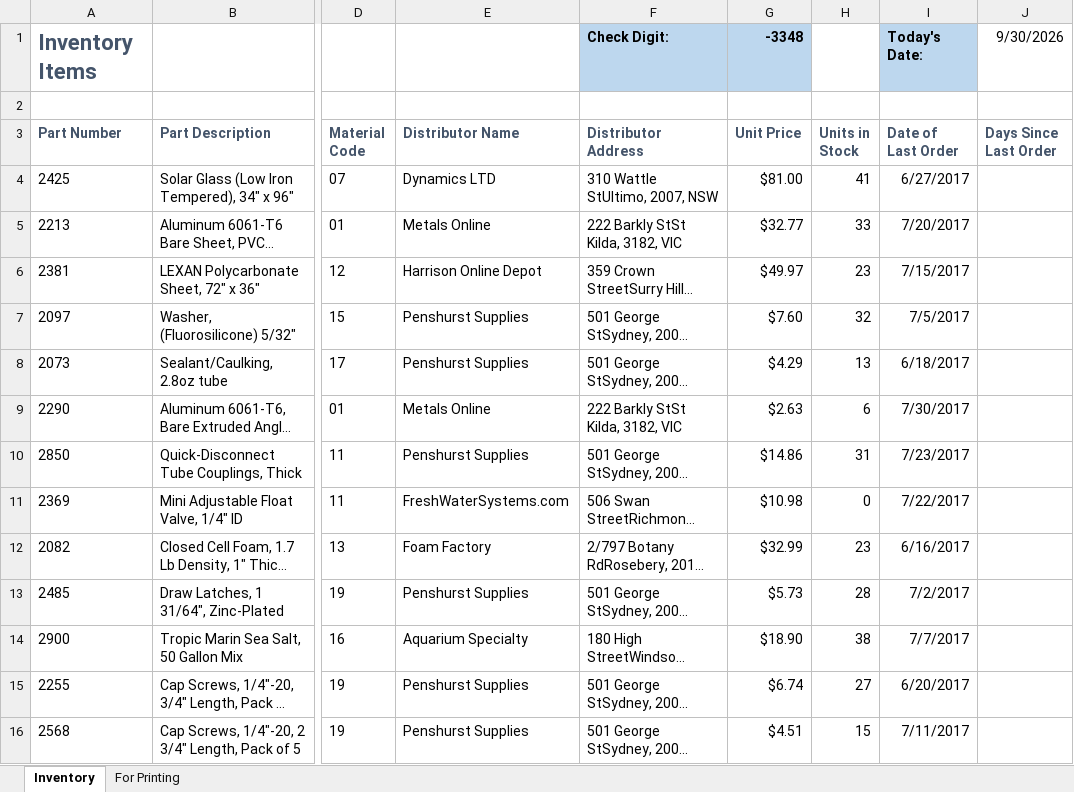
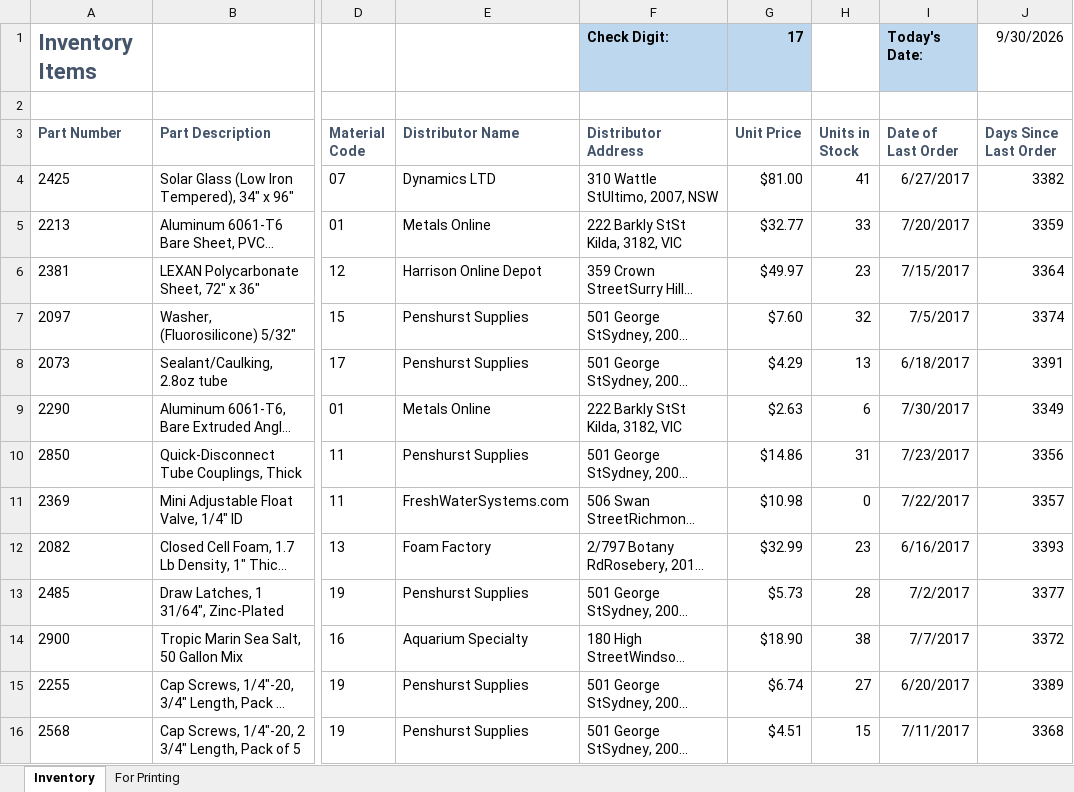
Before and after one commit to Noodle96/excel-skills-for-business, an Excel workbook: 02-intermediate-1/material_curso/modulo-02/assessment/C2-W2-Assessment-Workbook.xlsx, sheet Inventory, drawn as a sheet; only a part is shown, gaps mark what is left out; long unchanged cells end in …; values as stored, in another font and other column widths than the file's, no borders; conditional formats not drawn; the diff covers the shown part only; the diff names each change by its address in the sheet, - before the commit and + after, or states it on an @@ line.

```diff
--- a/02-intermediate-1/material_curso/modulo-02/assessment/C2-W2-Assessment-Workbook.xlsx (sheet Inventory)
+++ b/02-intermediate-1/material_curso/modulo-02/assessment/C2-W2-Assessment-Workbook.xlsx (sheet Inventory)
-G1 (Unit Price): -3348
+G1 (Unit Price): 17
-J4 (Days Since Last Order): (empty)
+J4 (Days Since Last Order): 3382
-J5 (Days Since Last Order): (empty)
+J5 (Days Since Last Order): 3359
-J6 (Days Since Last Order): (empty)
+J6 (Days Since Last Order): 3364
-J7 (Days Since Last Order): (empty)
+J7 (Days Since Last Order): 3374
-J8 (Days Since Last Order): (empty)
+J8 (Days Since Last Order): 3391
-J9 (Days Since Last Order): (empty)
+J9 (Days Since Last Order): 3349
-J10 (Days Since Last Order): (empty)
+J10 (Days Since Last Order): 3356
-J11 (Days Since Last Order): (empty)
+J11 (Days Since Last Order): 3357
-J12 (Days Since Last Order): (empty)
+J12 (Days Since Last Order): 3393
-J13 (Days Since Last Order): (empty)
+J13 (Days Since Last Order): 3377
-J14 (Days Since Last Order): (empty)
+J14 (Days Since Last Order): 3372
-J15 (Days Since Last Order): (empty)
+J15 (Days Since Last Order): 3389
-J16 (Days Since Last Order): (empty)
+J16 (Days Since Last Order): 3368
```
Also changed, not shown: 19 edited cells elsewhere in this sheet, sheet For Printing.
